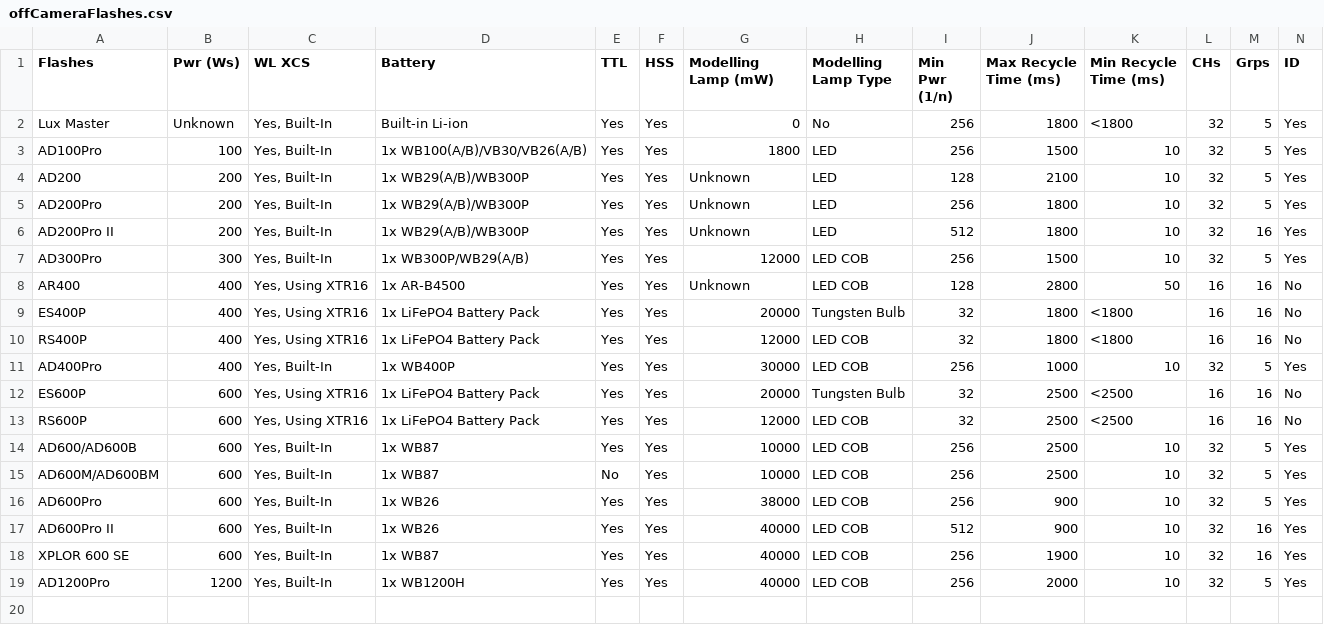
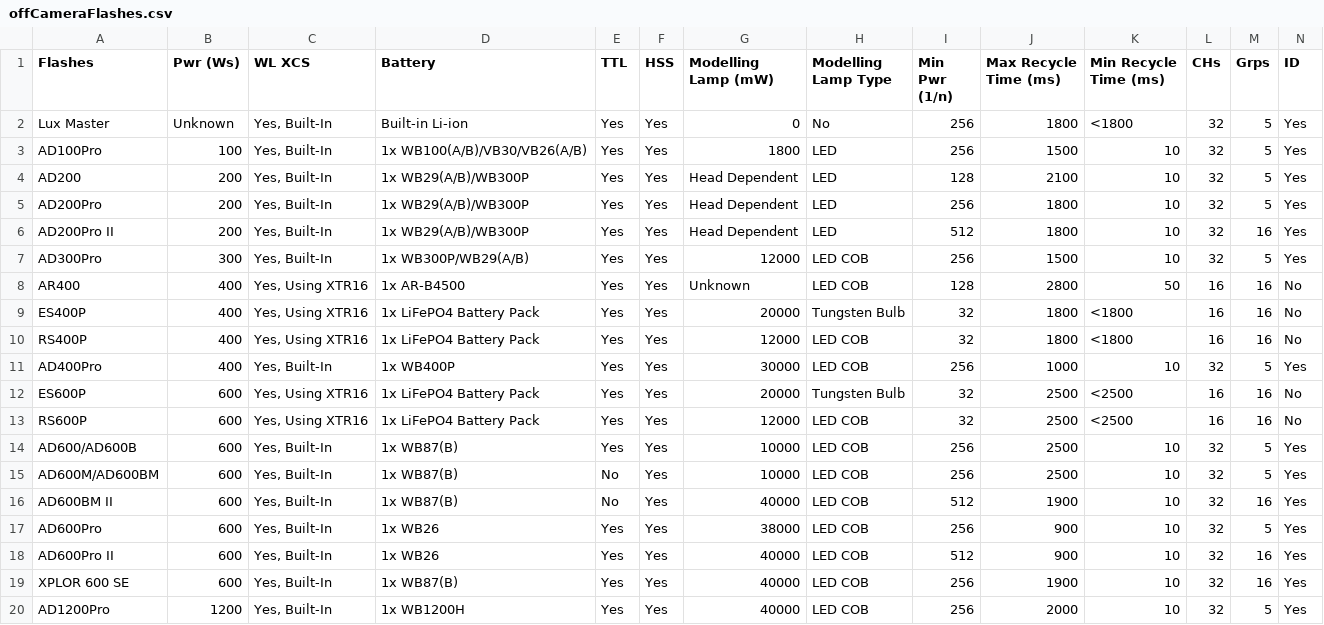
Before and after one commit to jerrywoo96/Camera, a CSV file: Godox/offCameraFlashes.csv, drawn as a sheet; only a part is shown; addresses are those after the commit; rows hold the shown columns only; the diff names each change by its address in the sheet, - before the commit and + after, or states it on an @@ line.

```diff
--- a/Godox/offCameraFlashes.csv
+++ b/Godox/offCameraFlashes.csv
-G4:G6 (Modelling Lamp (mW)): Unknown
+G4:G6 (Modelling Lamp (mW)): Head Dependent
-D14:D15 (Battery): 1x WB87
+D14:D15 (Battery): 1x WB87(B)
+row 16: AD600BM II | 600 | Yes, Built-In | 1x WB87(B) | No | Yes | 40000 | LED COB | 512 | 1900 | 10 | 32 | 16 | Yes
-D19 (Battery): 1x WB87
+D19 (Battery): 1x WB87(B)
```
Also changed, not shown: Godox/currentTriggers.csv, 4 other files.
